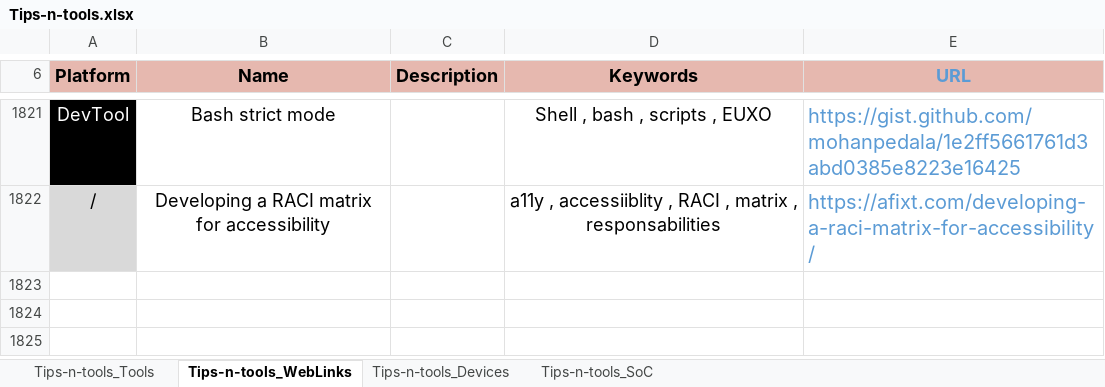
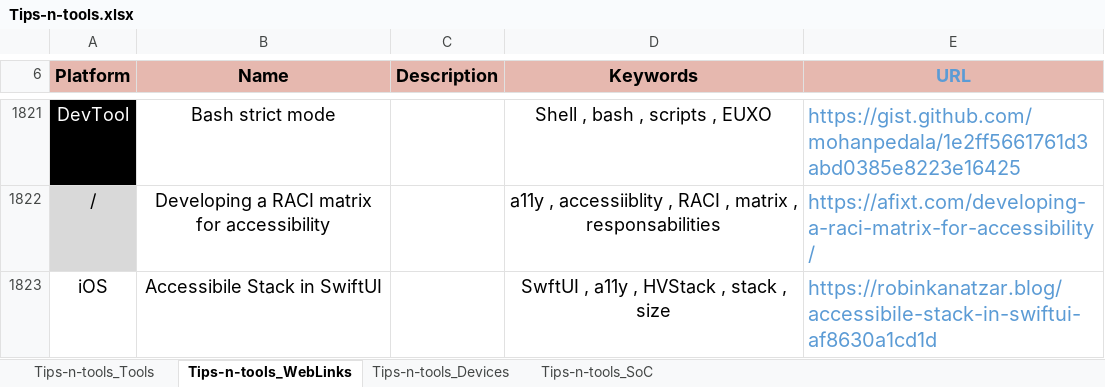
Before and after one commit to pylapp/Tips-tools, an Excel workbook: project/contents/Tips-n-tools.xlsx, sheet Tips-n-tools_WebLinks, drawn as a sheet; only a part is shown, gaps mark what is left out; values as stored, in another font and other column widths than the file's, no borders; the diff names each change by its address in the sheet, - before the commit and + after, or states it on an @@ line.

```diff
--- a/project/contents/Tips-n-tools.xlsx (sheet Tips-n-tools_WebLinks)
+++ b/project/contents/Tips-n-tools.xlsx (sheet Tips-n-tools_WebLinks)
+row 1823: iOS | Accessibile Stack in SwiftUI |  | SwftUI , a11y , HVStack , stack , size | https://robinkanatzar.blog/accessibile-stack-in-swiftui-af8630a1cd1d
```
Also changed, not shown: sheet Tips-n-tools_Tools, 8 other files.
